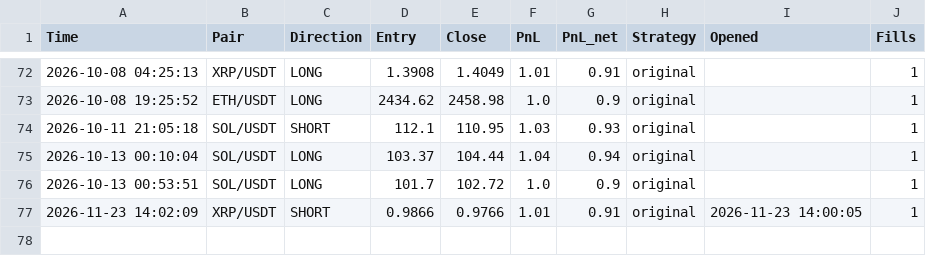
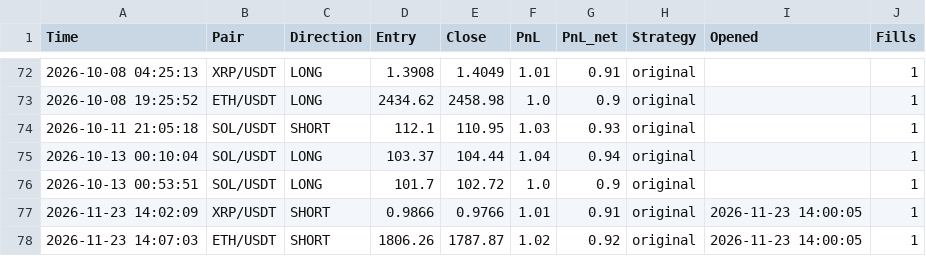
Before and after one commit to igorlejzak/trading-bot, a CSV file: historia.csv, drawn as a sheet; only a part is shown, gaps mark what is left out.

Commit message:
bot: update history

```diff
--- a/historia.csv
+++ b/historia.csv
@@ -77 +77,2 @@ Time,Pair,Direction,Entry,Close,PnL,PnL_net,Strategy,Opened,Fills
 2026-11-23 14:02:09,XRP/USDT,SHORT,0.9866,0.9766,1.01,0.91,original,2026-11-23 14:00:05,1
+2026-11-23 14:07:03,ETH/USDT,SHORT,1806.26,1787.87,1.02,0.92,original,2026-11-23 14:00:05,1
```
